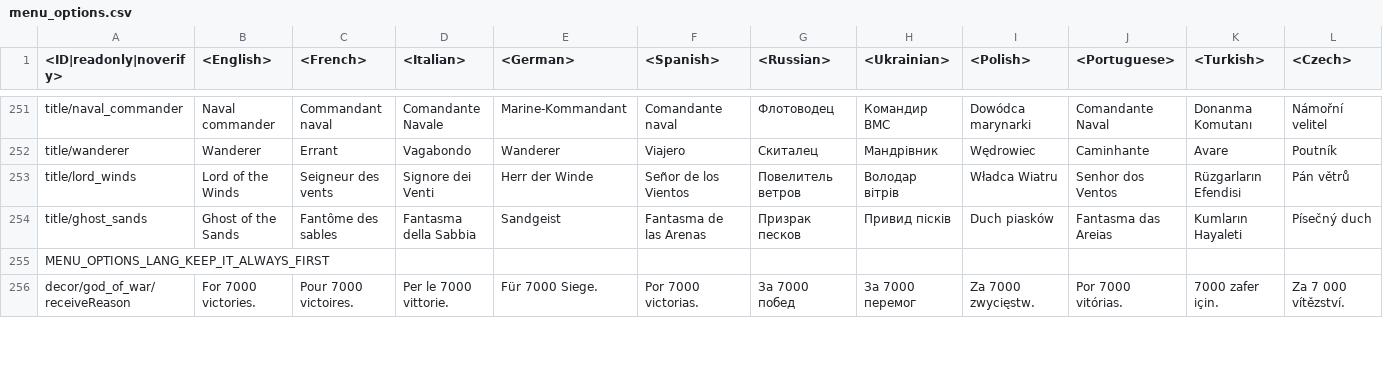
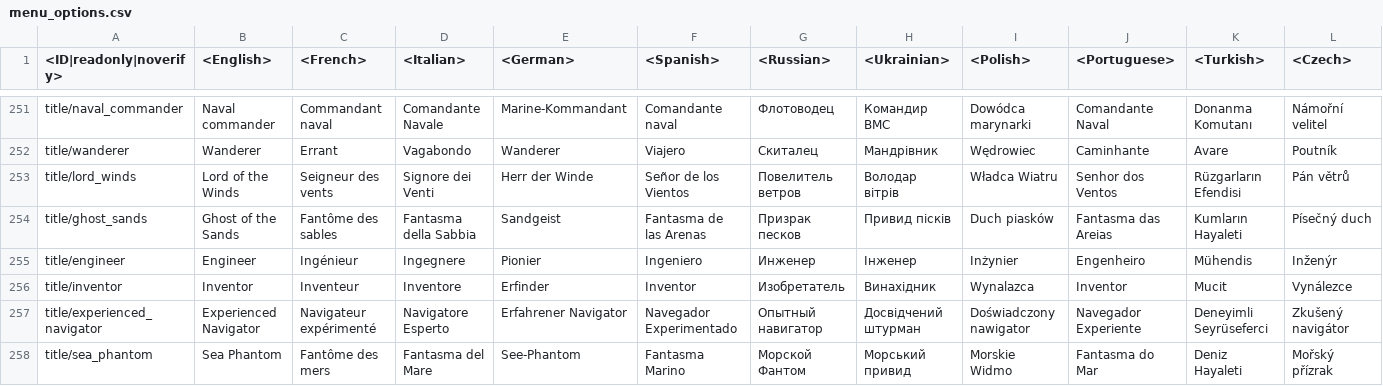
Before and after one commit to gszabi99/War-Thunder-Mobile-Datamine, a CSV file: lang.vromfs.bin_u/lang/menu_options.csv, drawn as a sheet; only a part is shown, gaps mark what is left out; the shorter side is filled out with more unchanged rows; rows hold the shown columns only; the diff covers the shown part only; the diff names each change by its address in the sheet, - before the commit and + after, or states it on an @@ line.

```diff
--- a/lang.vromfs.bin_u/lang/menu_options.csv
+++ b/lang.vromfs.bin_u/lang/menu_options.csv
+row 255: title/engineer | Engineer | Ingénieur | Ingegnere | Pionier | Ingeniero | Инженер | Інженер | Inżynier | Engenheiro | Mühendis | Inženýr
+row 256: title/inventor | Inventor | Inventeur | Inventore | Erfinder | Inventor | Изобретатель | Винахідник | Wynalazca | Inventor | Mucit | Vynálezce
+row 257: title/experienced_navigator | Experienced Navigator | Navigateur expérimenté | Navigatore Esperto | Erfahrener Navigator | Navegador Experimentado | Опытный навигатор | Досвідчений штурман | Doświadczony nawigator | Navegador Experiente | Deneyimli Seyrüseferci | Zkušený navigátor
+row 258: title/sea_phantom | Sea Phantom | Fantôme des mers | Fantasma del Mare | See-Phantom | Fantasma Marino | Морской Фантом | Морський привид | Morskie Widmo | Fantasma do Mar | Deniz Hayaleti | Mořský přízrak
```
Also changed, not shown: 3 added rows and 31 edited cells elsewhere in this file, lang.vromfs.bin_u/lang/controls.csv, lang.vromfs.bin_u/lang/decals.csv, 13 other files.
